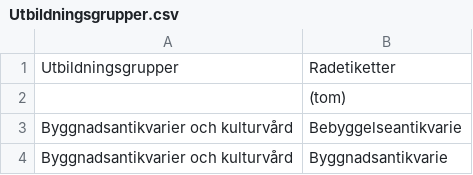
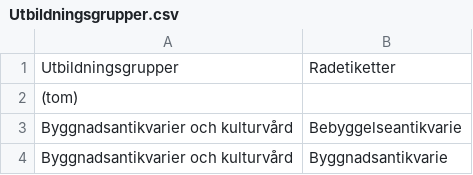
Before and after one commit to MansMeg/DIK_analys, a CSV file: Classification/Utbildningsgrupper.csv, drawn as a sheet; only a part is shown.

Commit message:
Update Utbildningsgrupper.csv

```diff
--- a/Classification/Utbildningsgrupper.csv
+++ b/Classification/Utbildningsgrupper.csv
@@ -1,3 +1,3 @@
 "Utbildningsgrupper","Radetiketter"
-"","(tom)"
+"(tom)",""
 "Byggnadsantikvarier och kulturvård","Bebyggelseantikvarie"
```
